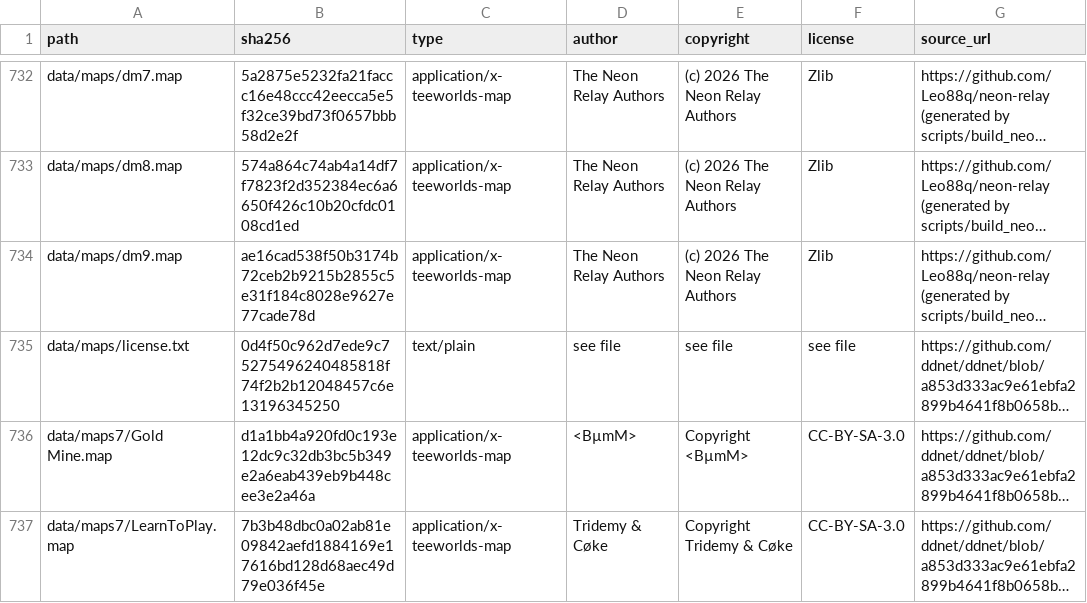
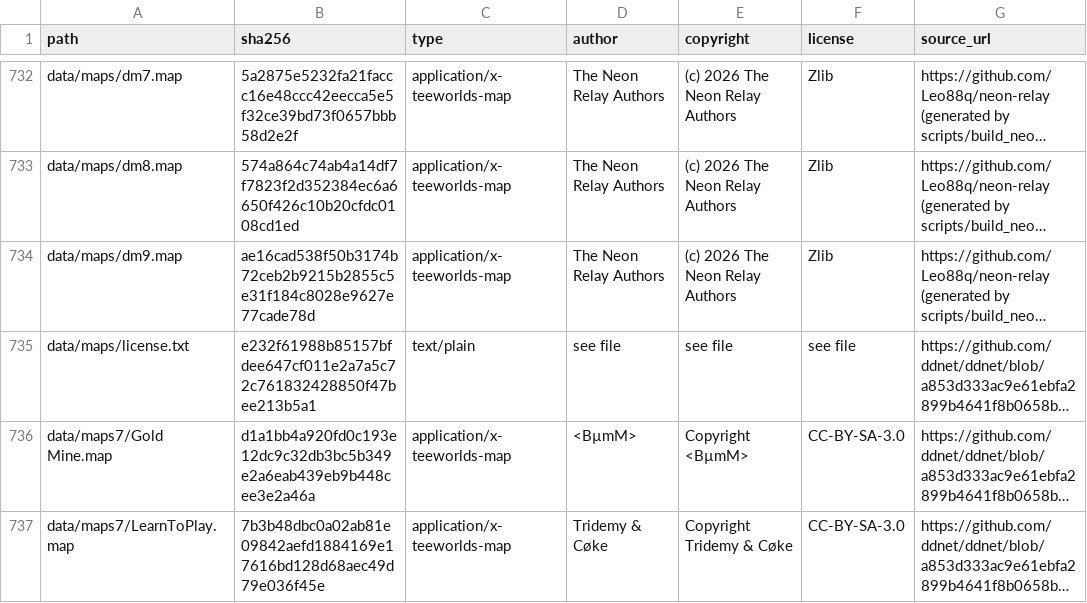
Before and after one commit to Leo88q/neon-relay, a CSV file: docs/ASSET_MANIFEST.csv, drawn as a sheet; only a part is shown, gaps mark what is left out; long unchanged cells end in …; the diff names each change by its address in the sheet, - before the commit and + after, or states it on an @@ line.

Commit message:
Bundle Warmup and exercise lobby using the native relative cursor
Co-authored-by: arena-agent <297053741+arena-agent@users.noreply.github.com>

```diff
--- a/docs/ASSET_MANIFEST.csv
+++ b/docs/ASSET_MANIFEST.csv
-B735 (sha256): 0d4f50c962d7ede9c75275496240485818f74f2b2b12048457c6e13196345250
+B735 (sha256): e232f61988b85157bfdee647cf011e2a7a5c72c761832428850f47bee213b5a1
```
Also changed, not shown: docs/branding-scan.csv, 7 other files.
